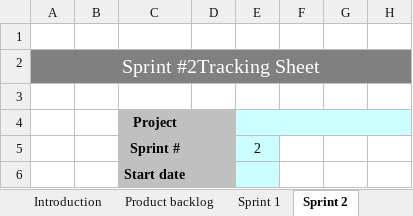
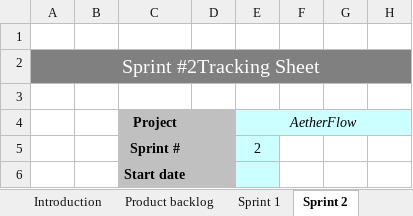
Before and after one commit to DizzyWizzy88/AetherFlow, an Excel workbook: docs/AetherFlow_Sprint1_Final_Hours.xlsx, sheet Sprint 2, drawn as a sheet; only a part is shown; values as stored, in another font and other column widths than the file's, no borders; charts and pictures and conditional formats not drawn; the diff names each change by its address in the sheet, - before the commit and + after, or states it on an @@ line.

Commit message:
Sprint 1 Final Hours

```diff
--- a/docs/AetherFlow_Sprint1_Final_Hours.xlsx (sheet Sprint 2)
+++ b/docs/AetherFlow_Sprint1_Final_Hours.xlsx (sheet Sprint 2)
-E4: (empty)
+E4: AetherFlow
```
Also changed, not shown: sheet Sprint 1, sheet Introduction, sheet Product backlog.
